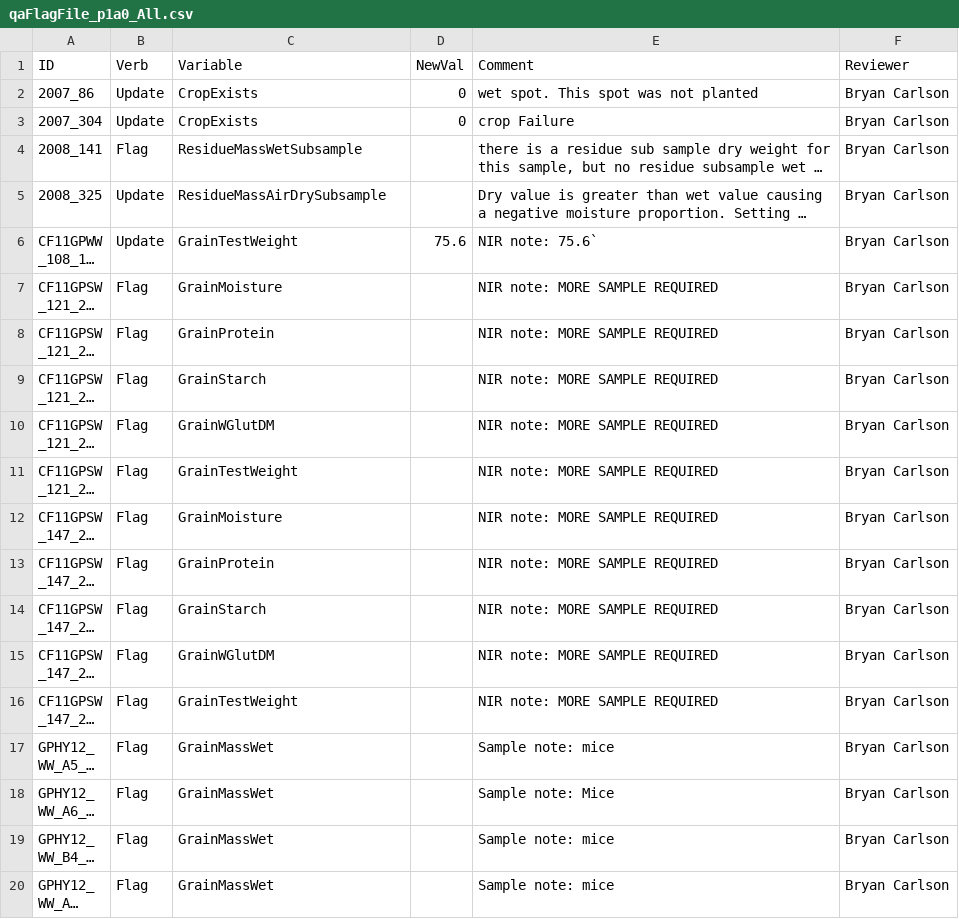
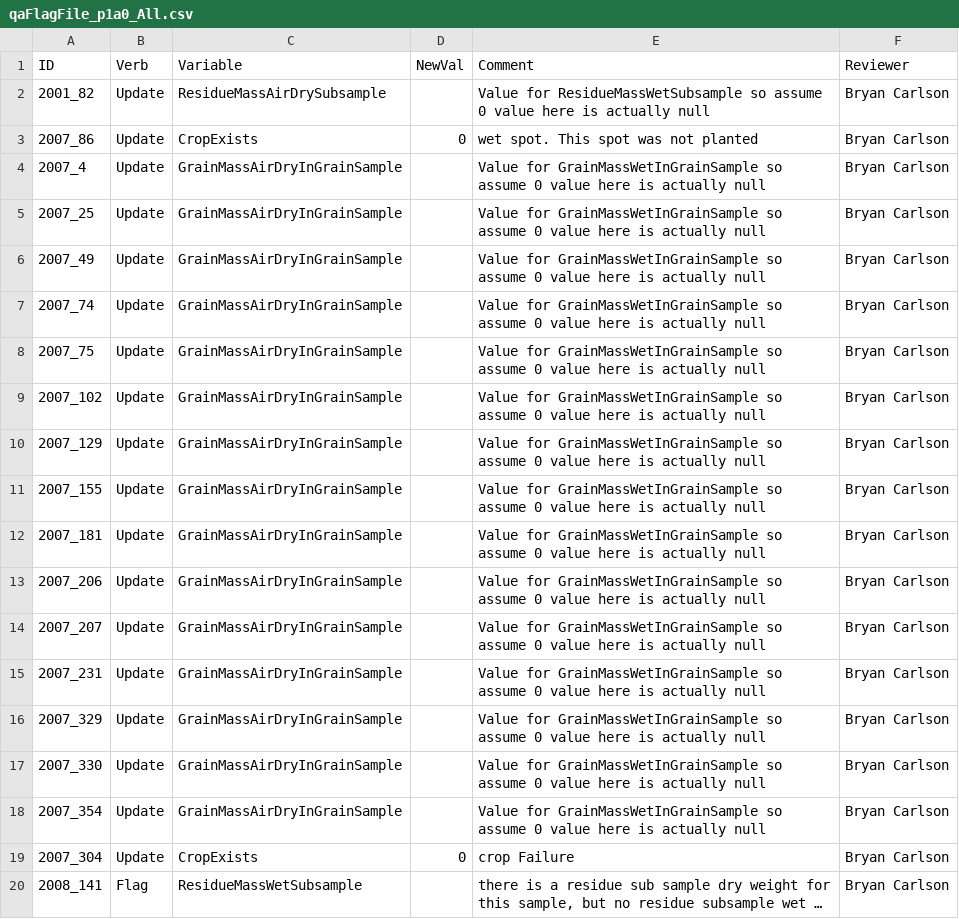
Before and after one commit to cafltar/CafPlantGridPointSurvey_AggregateYieldAndBiomass, a CSV file: Python/data/input/qaFlagFile_p1a0_All.csv, drawn as a sheet; only a part is shown; the shorter side is filled out with more unchanged rows; long unchanged cells end in …; the diff names each change by its address in the sheet, - before the commit and + after, or states it on an @@ line.

Commit message:
increased lower bounds to flag 0 values of dry residue and dry yield, increased upper bounds for SB and GB after checking references, changed some 0 values to null in p1a0

```diff
--- a/Python/data/input/qaFlagFile_p1a0_All.csv
+++ b/Python/data/input/qaFlagFile_p1a0_All.csv
+row 2: 2001_82 | Update | ResidueMassAirDrySubsample |  | Value for ResidueMassWetSubsample so assume 0 value here is actually null | Bryan Carlson
+row 4: 2007_4 | Update | GrainMassAirDryInGrainSample |  | Value for GrainMassWetInGrainSample so assume 0 value here is actually null | Bryan Carlson
+row 5: 2007_25 | Update | GrainMassAirDryInGrainSample |  | Value for GrainMassWetInGrainSample so assume 0 value here is actually null | Bryan Carlson
+row 6: 2007_49 | Update | GrainMassAirDryInGrainSample |  | Value for GrainMassWetInGrainSample so assume 0 value here is actually null | Bryan Carlson
+row 7: 2007_74 | Update | GrainMassAirDryInGrainSample |  | Value for GrainMassWetInGrainSample so assume 0 value here is actually null | Bryan Carlson
+row 8: 2007_75 | Update | GrainMassAirDryInGrainSample |  | Value for GrainMassWetInGrainSample so assume 0 value here is actually null | Bryan Carlson
+row 9: 2007_102 | Update | GrainMassAirDryInGrainSample |  | Value for GrainMassWetInGrainSample so assume 0 value here is actually null | Bryan Carlson
+row 10: 2007_129 | Update | GrainMassAirDryInGrainSample |  | Value for GrainMassWetInGrainSample so assume 0 value here is actually null | Bryan Carlson
+row 11: 2007_155 | Update | GrainMassAirDryInGrainSample |  | Value for GrainMassWetInGrainSample so assume 0 value here is actually null | Bryan Carlson
+row 12: 2007_181 | Update | GrainMassAirDryInGrainSample |  | Value for GrainMassWetInGrainSample so assume 0 value here is actually null | Bryan Carlson
+row 13: 2007_206 | Update | GrainMassAirDryInGrainSample |  | Value for GrainMassWetInGrainSample so assume 0 value here is actually null | Bryan Carlson
+row 14: 2007_207 | Update | GrainMassAirDryInGrainSample |  | Value for GrainMassWetInGrainSample so assume 0 value here is actually null | Bryan Carlson
+row 15: 2007_231 | Update | GrainMassAirDryInGrainSample |  | Value for GrainMassWetInGrainSample so assume 0 value here is actually null | Bryan Carlson
+row 16: 2007_329 | Update | GrainMassAirDryInGrainSample |  | Value for GrainMassWetInGrainSample so assume 0 value here is actually null | Bryan Carlson
+row 17: 2007_330 | Update | GrainMassAirDryInGrainSample |  | Value for GrainMassWetInGrainSample so assume 0 value here is actually null | Bryan Carlson
+row 18: 2007_354 | Update | GrainMassAirDryInGrainSample |  | Value for GrainMassWetInGrainSample so assume 0 value here is actually null | Bryan Carlson
```
Also changed, not shown: Python/data/input/qcBounds_p2.csv, Python/data/input/qcBounds_p3.csv.
